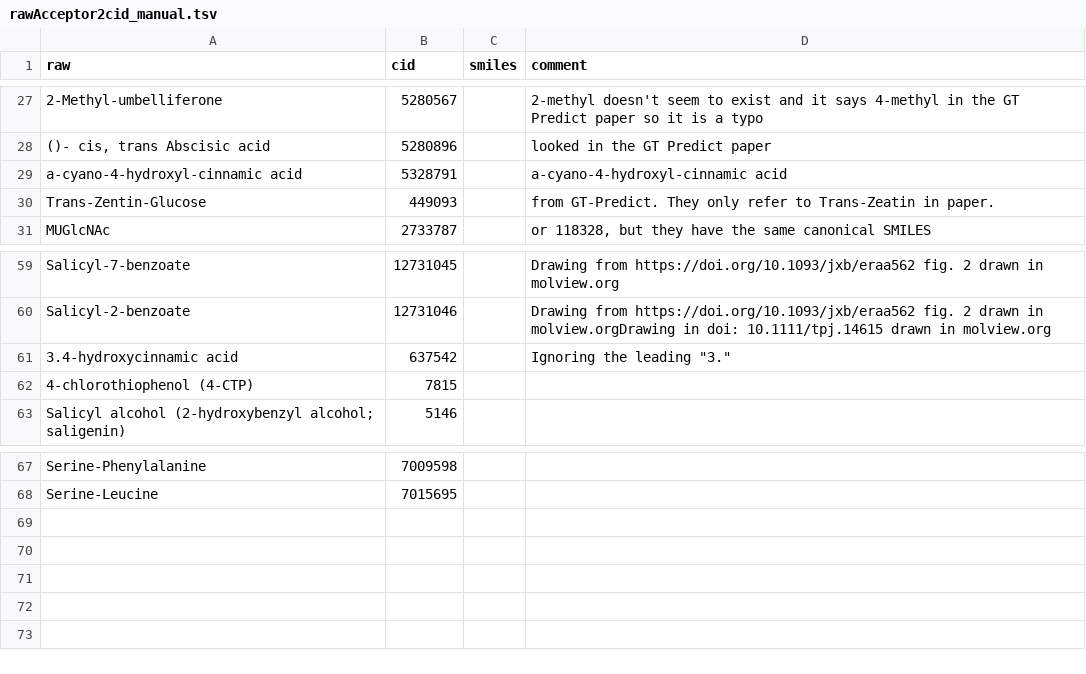
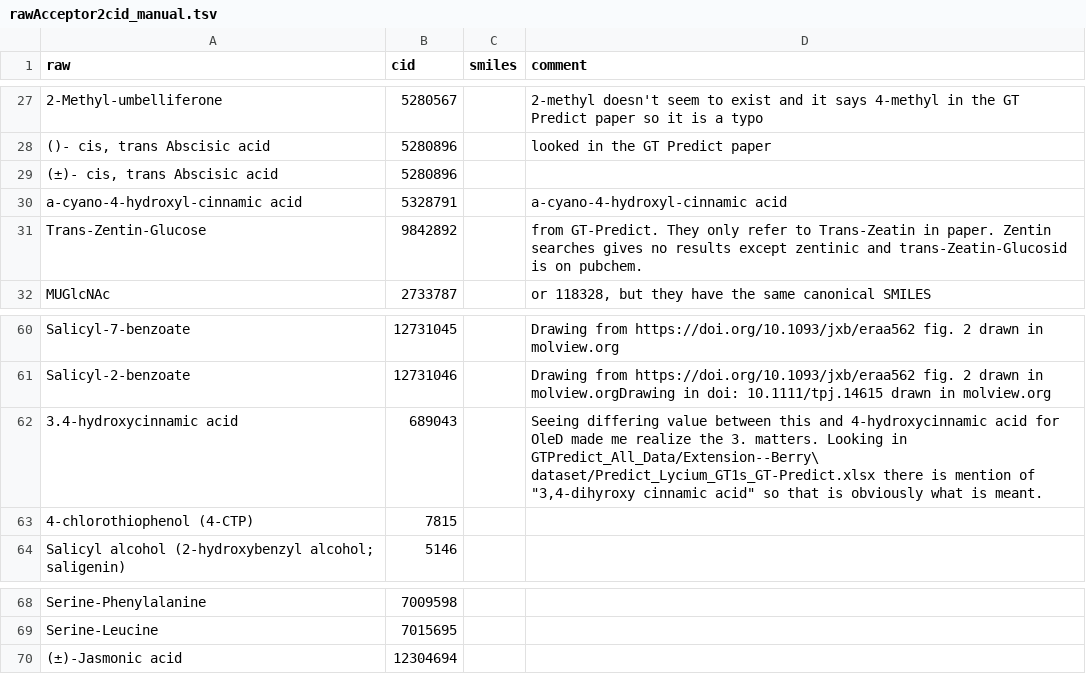
Before and after one commit to degnbol/GASP, a TSV file: data/reactions/rawAcceptor2cid_manual.tsv, drawn as a sheet; only a part is shown, gaps mark what is left out; addresses are those after the commit; the diff names each change by its address in the sheet, - before the commit and + after, or states it on an @@ line.

```diff
--- a/data/reactions/rawAcceptor2cid_manual.tsv
+++ b/data/reactions/rawAcceptor2cid_manual.tsv
+row 29: (±)- cis, trans Abscisic acid | 5280896
-B31 (cid): 449093
+B31 (cid): 9842892
-D31 (comment): …in paper.
+D31 (comment): …in paper. Zentin searches gives no results except zentinic and trans-Zeatin-Glucosid is on pubchem.
-B62 (cid): 637542
+B62 (cid): 689043
-D62 (comment): Ignoring the leading "3."
+D62 (comment): Seeing differing value between this and 4-hydroxycinnamic acid for OleD made me realize the 3. matters. Looking in GTPredict_All_Data/Extension--Berry\ dataset/Predict_Lycium_GT1s_GT-Predict.xlsx there is mention of "3,4-dihyroxy cinnamic acid" so that is obviously what is meant.
+row 70: (±)-Jasmonic acid | 12304694
```
Also changed, not shown: data/reactions/rawAcceptor2cid.tsv, data/reactions/rawAcceptor_cid_title.tsv, 14 other files.
